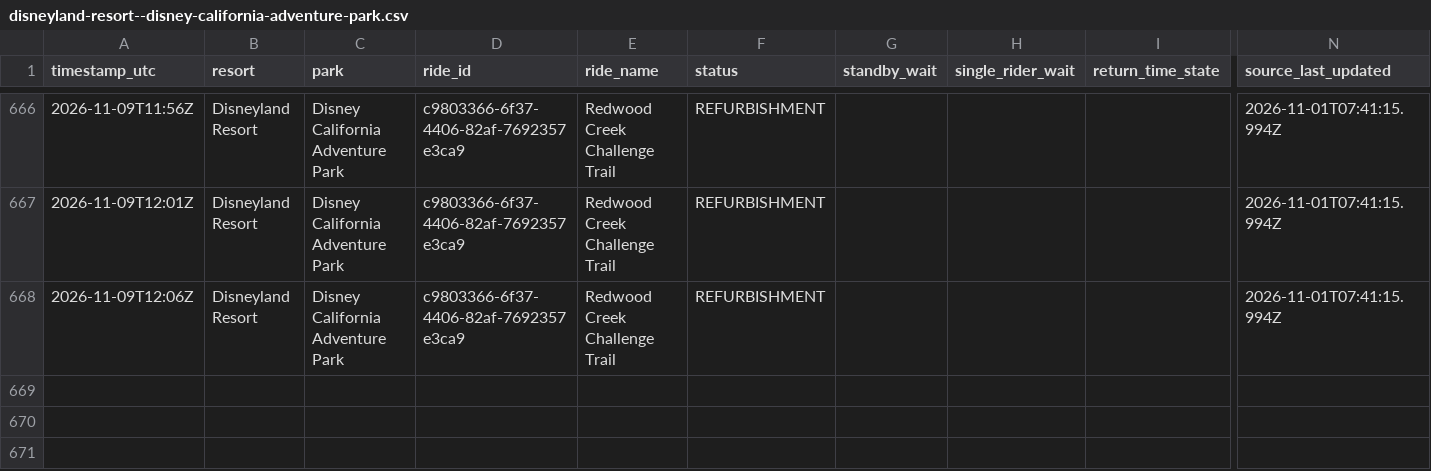
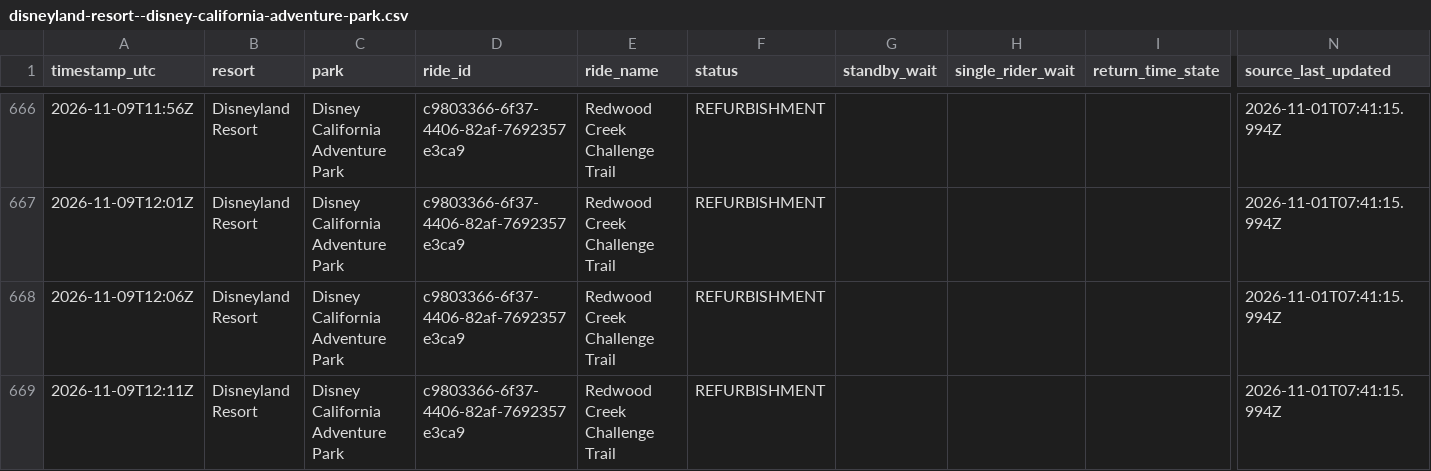
Before and after one commit to megancartwright10-cmd/logger.py, a CSV file: data/2026-11/disneyland-resort--disney-california-adventure-park.csv, drawn as a sheet; only a part is shown, gaps mark what is left out; rows hold the shown columns only; the diff names each change by its address in the sheet, - before the commit and + after, or states it on an @@ line.

```diff
--- a/data/2026-11/disneyland-resort--disney-california-adventure-park.csv
+++ b/data/2026-11/disneyland-resort--disney-california-adventure-park.csv
+row 669: 2026-11-09T12:11Z | Disneyland Resort | Disney California Adventure Park | c9803366-6f37-4406-82af-7692357e3ca9 | Redwood Creek Challenge Trail | REFURBISHMENT |  |  |  | 2026-11-01T07:41:15.994Z
```
Also changed, not shown: data/2026-11/disneyland-paris--disney-adventure-world.csv, data/2026-11/disneyland-paris--disneyland-park.csv, 4 other files.
